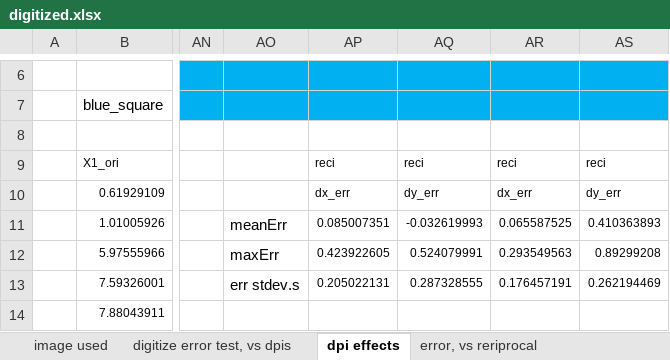
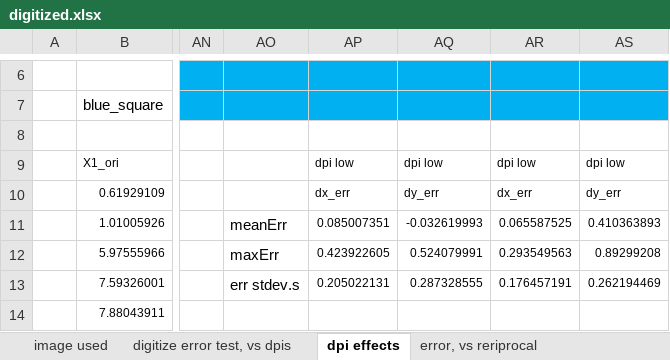
Before and after one commit to byungkiryu/teMatDb, an Excel workbook: data_080_human_digital_error_measure/digitized.xlsx, sheet dpi effects, drawn as a sheet; only a part is shown, gaps mark what is left out; values as stored, in another font and other column widths than the file's, no borders; charts and pictures not drawn; the diff names each change by its address in the sheet, - before the commit and + after, or states it on an @@ line.

```diff
--- a/data_080_human_digital_error_measure/digitized.xlsx (sheet dpi effects)
+++ b/data_080_human_digital_error_measure/digitized.xlsx (sheet dpi effects)
-AP9: reci
+AP9: dpi low
-AQ9: reci
+AQ9: dpi low
-AR9: reci
+AR9: dpi low
-AS9: reci
+AS9: dpi low
```
Also changed, not shown: 36 other files.
